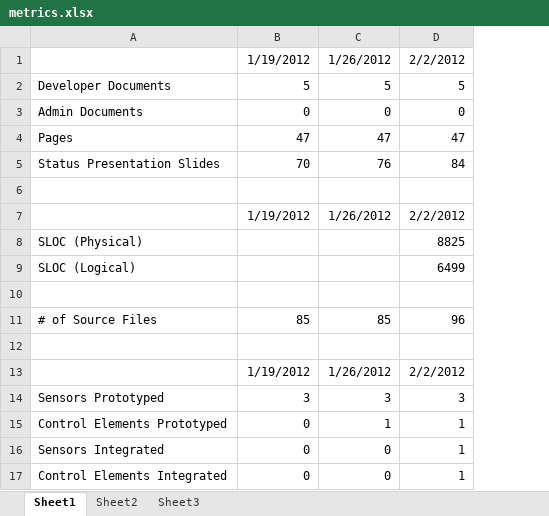
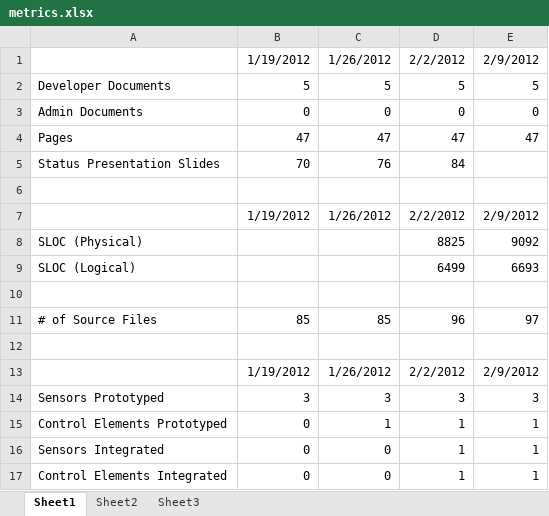
Before and after one commit to mplynch/tunnelk, an Excel workbook: doc/metrics.xlsx, sheet Sheet1, drawn as a sheet; values as stored, in another font and other column widths than the file's, no borders; charts and pictures not drawn; the diff names each change by its address in the sheet, - before the commit and + after, or states it on an @@ line.

Commit message:
Updated metrics.xlsx for 2/9/12

```diff
--- a/doc/metrics.xlsx (sheet Sheet1)
+++ b/doc/metrics.xlsx (sheet Sheet1)
+column E, rows 1-17: 2/9/2012 | 5 | 0 | 47 |  |  | 2/9/2012 | 9092 | 6693 |  | 97 |  | 2/9/2012 | 3 | 1 | 1 | 1
```
Also changed, not shown: charts or pictures.
